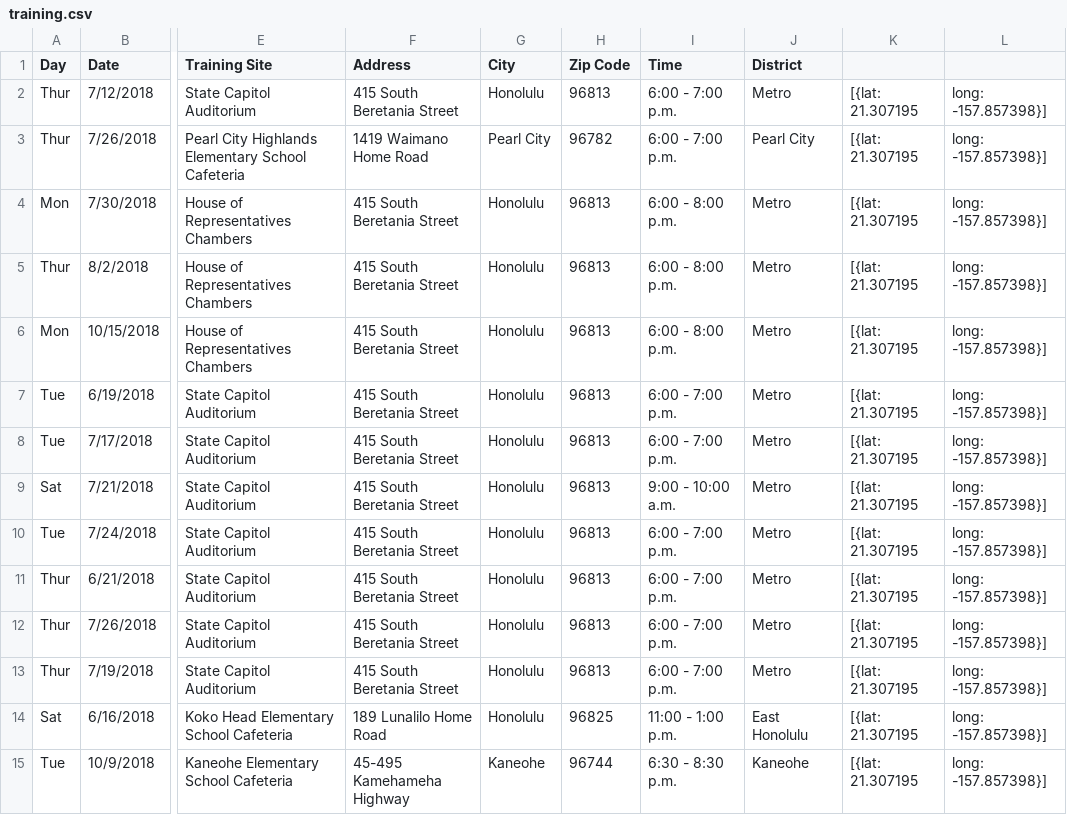
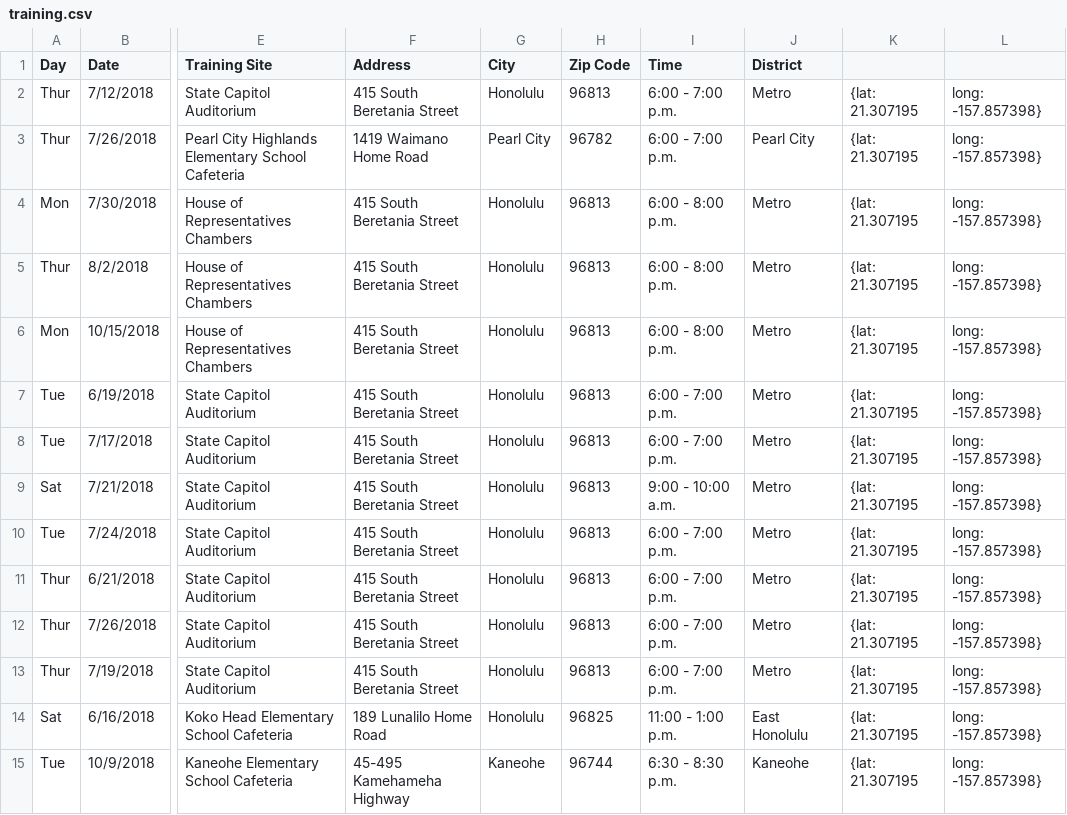
Before and after one commit to HACC17/PollerBears, a CSV file: csv/training.csv, drawn as a sheet; only a part is shown, gaps mark what is left out; the diff covers the shown part only; the diff names each change by its address in the sheet, - before the commit and + after, or states it on an @@ line.

```diff
--- a/csv/training.csv
+++ b/csv/training.csv
-K2:K15: [{lat: 21.307195
+K2:K15: {lat: 21.307195
-L2:L15: long: -157.857398}]
+L2:L15: long: -157.857398}
```
Also changed, not shown: 58 edited cells elsewhere in this file, 1 other file.
